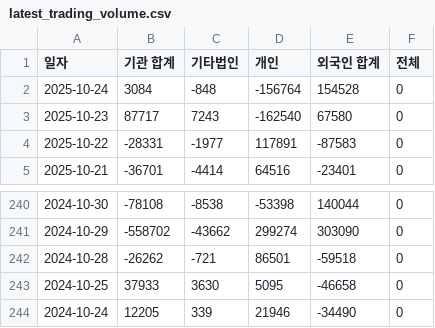
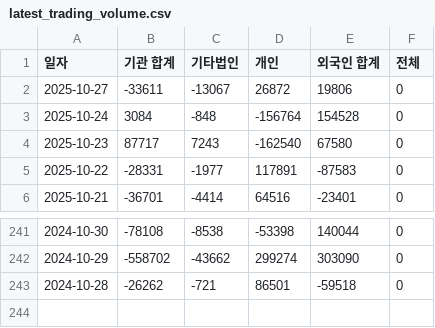
Before and after one commit to ccyun95/sanil_work, a CSV file: data/latest_trading_volume.csv, drawn as a sheet; only a part is shown, gaps mark what is left out; removed rows and columns are numbered as before the commit, all else as after; the diff names each change by its address in the sheet, - before the commit and + after, or states it on an @@ line.

```diff
--- a/data/latest_trading_volume.csv
+++ b/data/latest_trading_volume.csv
+row 2: 2025-10-27 | -33611 | -13067 | 26872 | 19806 | 0
-row 243: 2024-10-25 | 37933 | 3630 | 5095 | -46658 | 0
-row 244: 2024-10-24 | 12205 | 339 | 21946 | -34490 | 0
```
Also changed, not shown: data/latest_market_ohlcv.csv.
